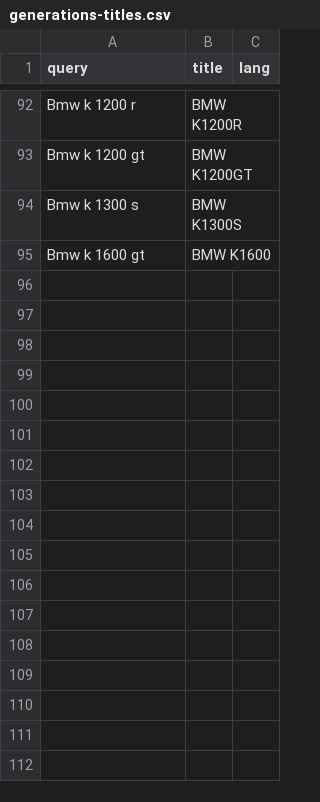
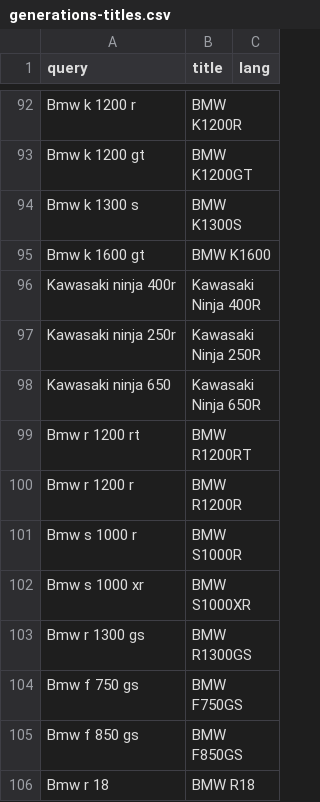
Before and after one commit to Krak86/carplates-v2, a CSV file: scripts/src/generations-titles.csv, drawn as a sheet; only a part is shown, gaps mark what is left out; the diff names each change by its address in the sheet, - before the commit and + after, or states it on an @@ line.

Commit message:
fix(shared,scripts,docs): Versys 1000 engines, F-series years, 11 more bike pins (K-M5)
- shared: read German `Infobox Motorrad` (Hubraum + Leistung kW/PS); a table sharing no displacement with the infobox no longer overrides it
- shared: parseEngine prefers an explicit cc figure over litres (oil capacity read as 1,900 cc)
- scripts: productionSpan expands short end years and narrows multi-model production fields to the target model
- scripts: 11 Kawasaki/BMW pins (Ninja 400R/250R/650, R 1200 RT/R, S 1000 R/XR, R 1300 GS, F 750/850 GS, R 18)
- seeds: re-export model-generations (1,184) and wikispecs (1,177); Versys 1000 and F700GS replaced
- docs: plan-done Stage K-M5, PLAN, DATASETS_PLAN

```diff
--- a/scripts/src/generations-titles.csv
+++ b/scripts/src/generations-titles.csv
+row 96: Kawasaki ninja 400r | Kawasaki Ninja 400R
+row 97: Kawasaki ninja 250r | Kawasaki Ninja 250R
+row 98: Kawasaki ninja 650 | Kawasaki Ninja 650R
+row 99: Bmw r 1200 rt | BMW R1200RT
+row 100: Bmw r 1200 r | BMW R1200R
+row 101: Bmw s 1000 r | BMW S1000R
+row 102: Bmw s 1000 xr | BMW S1000XR
+row 103: Bmw r 1300 gs | BMW R1300GS
+row 104: Bmw f 750 gs | BMW F750GS
+row 105: Bmw f 850 gs | BMW F850GS
+row 106: Bmw r 18 | BMW R18
```
Also changed, not shown: 11 other files.
